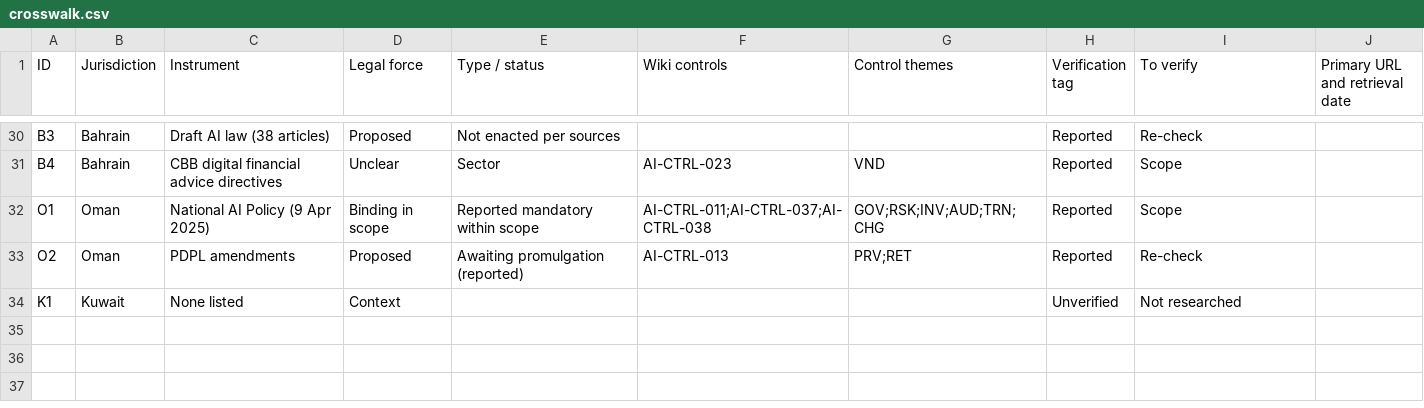
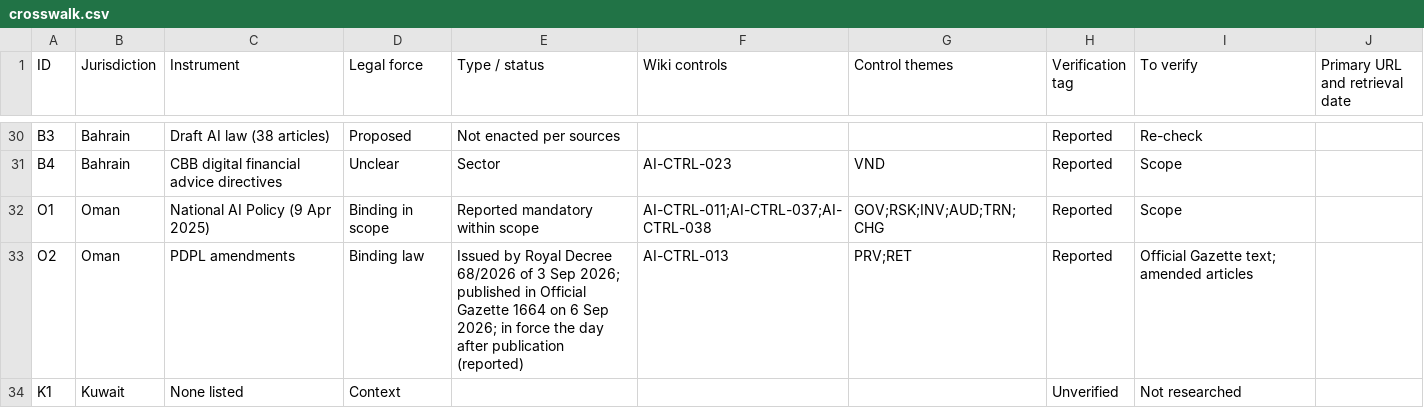
Before and after one commit to nachi065/AI-Security-Wiki, a CSV file: 11_GCC_AI_Compliance/data/crosswalk.csv, drawn as a sheet; only a part is shown, gaps mark what is left out.

```diff
--- a/11_GCC_AI_Compliance/data/crosswalk.csv
+++ b/11_GCC_AI_Compliance/data/crosswalk.csv
@@ -32,3 +32,3 @@ B4,Bahrain,CBB digital financial advice directives,Unclear,Sector,AI-CTRL-023,VN
 O1,Oman,National AI Policy (9 Apr 2025),Binding in scope,Reported mandatory within scope,AI-CTRL-011;AI-CTRL-037;AI-CTRL-038,GOV;RSK;INV;AUD;TRN;CHG,Reported,Scope,
-O2,Oman,PDPL amendments,Proposed,Awaiting promulgation (reported),AI-CTRL-013,PRV;RET,Reported,Re-check,
+O2,Oman,PDPL amendments,Binding law,Issued by Royal Decree 68/2026 of 3 Sep 2026; published in Official Gazette 1664 on 6 Sep 2026; in force the day after publication (reported),AI-CTRL-013,PRV;RET,Reported,Official Gazette text; amended articles,
 K1,Kuwait,None listed,Context,,,,Unverified,Not researched,
```
Also changed, not shown: source/11_GCC_AI_Compliance/data/crosswalk.csv, 5 other files.
